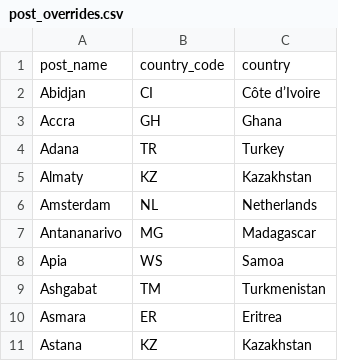
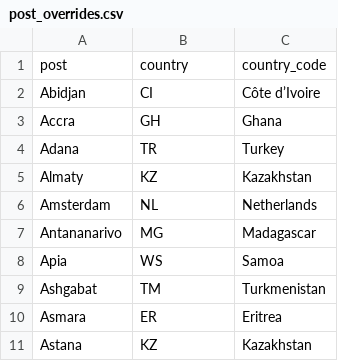
Before and after one commit to VisaWaitHub/vwh-data, a CSV file: docs/post_overrides.csv, drawn as a sheet.

Commit message:
Update post_overrides.csv

```diff
--- a/docs/post_overrides.csv
+++ b/docs/post_overrides.csv
@@ -1,2 +1,2 @@
-post_name,country_code,country
+post,country,country_code
 Abidjan,CI,Côte d’Ivoire
```
